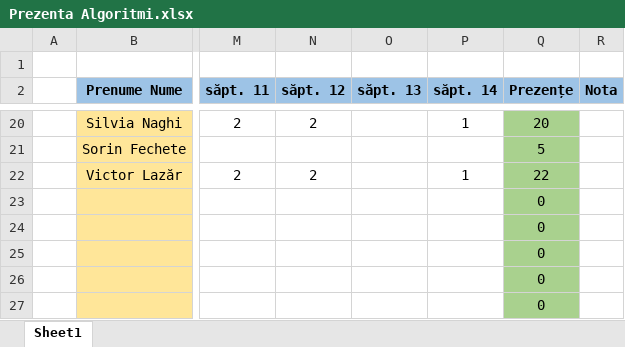
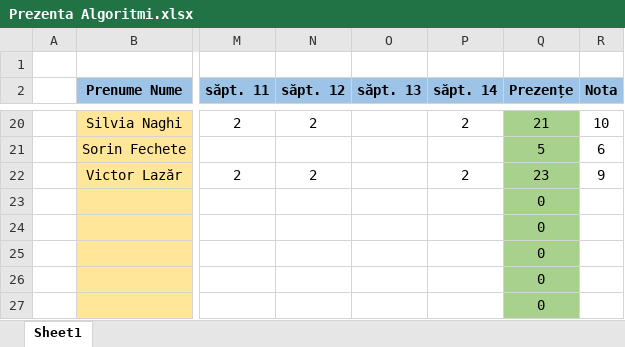
Before and after one commit to PelleRemus/Geoinformatica_Promotia_2025_2028, an Excel workbook: AlgoritmiSiStructuriDeDate1/Prezenta Algoritmi.xlsx, sheet Sheet1, drawn as a sheet; only a part is shown, gaps mark what is left out; values as stored, in another font and other column widths than the file's, no borders; conditional formats not drawn; the diff covers the shown part only; the diff names each change by its address in the sheet, - before the commit and + after, or states it on an @@ line.

```diff
--- a/AlgoritmiSiStructuriDeDate1/Prezenta Algoritmi.xlsx (sheet Sheet1)
+++ b/AlgoritmiSiStructuriDeDate1/Prezenta Algoritmi.xlsx (sheet Sheet1)
-P20 (săpt. 14): 1
+P20 (săpt. 14): 2
-Q20 (Prezențe): 20
+Q20 (Prezențe): 21
-R20 (Nota): (empty)
+R20 (Nota): 10
-R21 (Nota): (empty)
+R21 (Nota): 6
-P22 (săpt. 14): 1
+P22 (săpt. 14): 2
-Q22 (Prezențe): 22
+Q22 (Prezențe): 23
-R22 (Nota): (empty)
+R22 (Nota): 9
```
Also changed, not shown: 43 edited cells elsewhere in this sheet, ProgramarePentruStiinteAplicate1/Prezenta Programare.xlsx.
